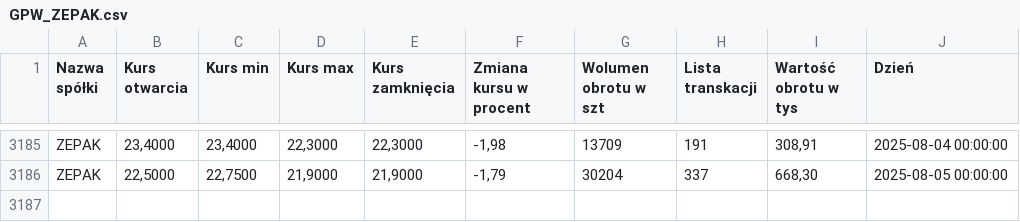
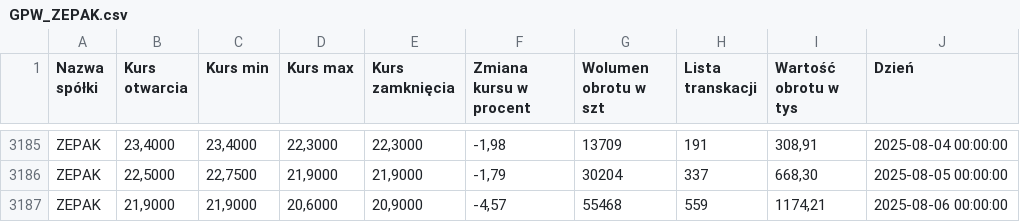
Before and after one commit to AleksanderDmowski/ZEPAK_RNN, a CSV file: GPW_ZEPAK.csv, drawn as a sheet; only a part is shown, gaps mark what is left out; the diff names each change by its address in the sheet, - before the commit and + after, or states it on an @@ line.

```diff
--- a/GPW_ZEPAK.csv
+++ b/GPW_ZEPAK.csv
+row 3187: ZEPAK | 21,9000 | 21,9000 | 20,6000 | 20,9000 | -4,57 | 55468 | 559 | 1174,21 | 2025-08-06 00:00:00
```
Also changed, not shown: 2 other files.
